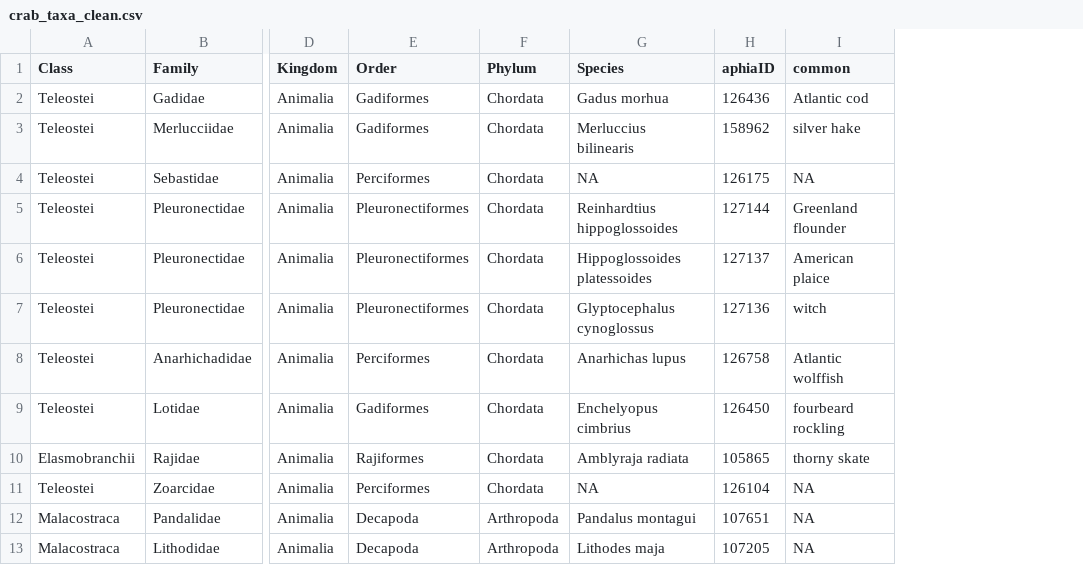
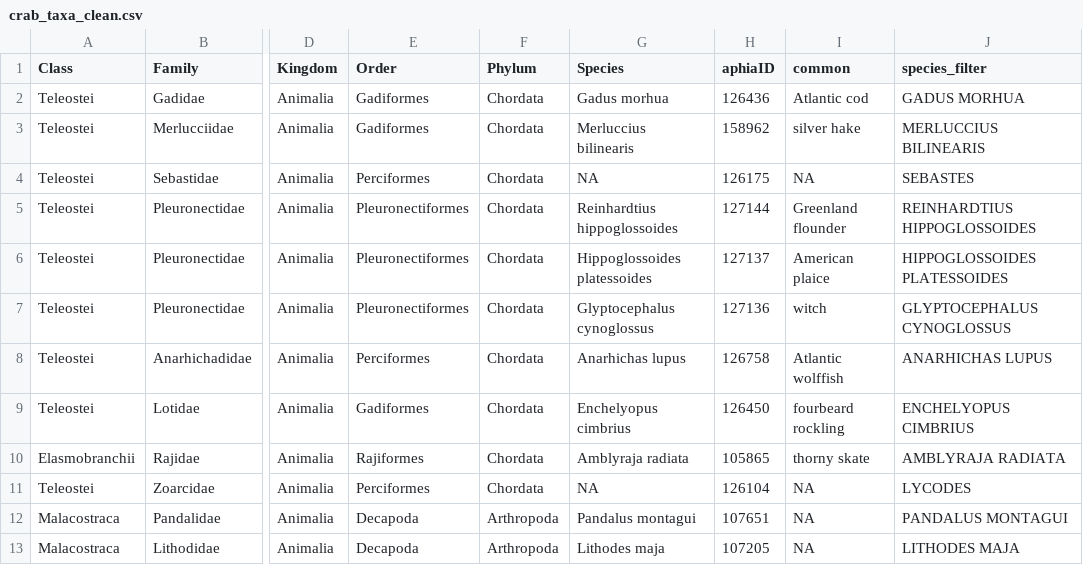
Before and after one commit to dfo-mar-mpas/stannsbank_mpa, a CSV file: output/crab_taxa_clean.csv, drawn as a sheet; only a part is shown, gaps mark what is left out; the diff names each change by its address in the sheet, - before the commit and + after, or states it on an @@ line.

Commit message:
updated to include 'species_filter' so it can link back to source data

```diff
--- a/output/crab_taxa_clean.csv
+++ b/output/crab_taxa_clean.csv
+column J (species_filter), rows 2-13: GADUS MORHUA | MERLUCCIUS BILINEARIS | SEBASTES | REINHARDTIUS HIPPOGLOSSOIDES | HIPPOGLOSSOIDES PLATESSOIDES | GLYPTOCEPHALUS CYNOGLOSSUS | ANARHICHAS LUPUS | ENCHELYOPUS CIMBRIUS | AMBLYRAJA RADIATA | LYCODES | PANDALUS MONTAGUI | LITHODES MAJA
```
Also changed, not shown: 1 other file.
